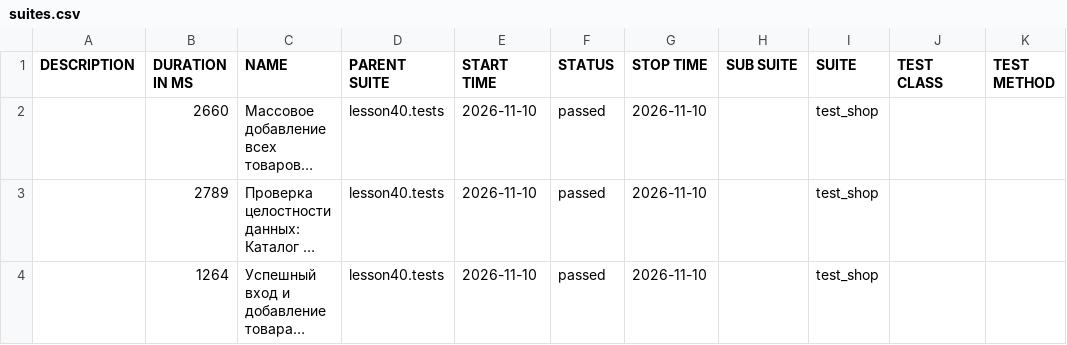
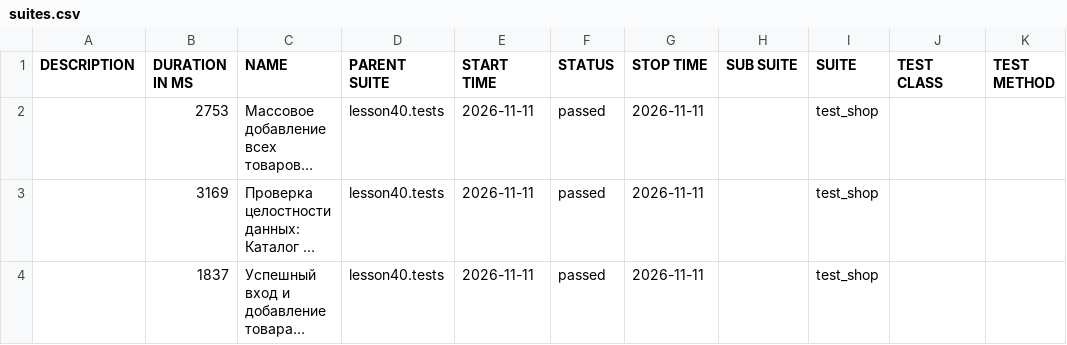
Before and after one commit to marinadieulina-droid/automation, a CSV file: data/suites.csv, drawn as a sheet; long unchanged cells end in …; the diff names each change by its address in the sheet, - before the commit and + after, or states it on an @@ line.

```diff
--- a/data/suites.csv
+++ b/data/suites.csv
-B2 (DURATION IN MS): 2660
+B2 (DURATION IN MS): 2753
-E2:E4 (START TIME): 2026-11-10
+E2:E4 (START TIME): 2026-11-11
-G2:G4 (STOP TIME): 2026-11-10
+G2:G4 (STOP TIME): 2026-11-11
-B3 (DURATION IN MS): 2789
+B3 (DURATION IN MS): 3169
-B4 (DURATION IN MS): 1264
+B4 (DURATION IN MS): 1837
```
Also changed, not shown: 23 other files.
